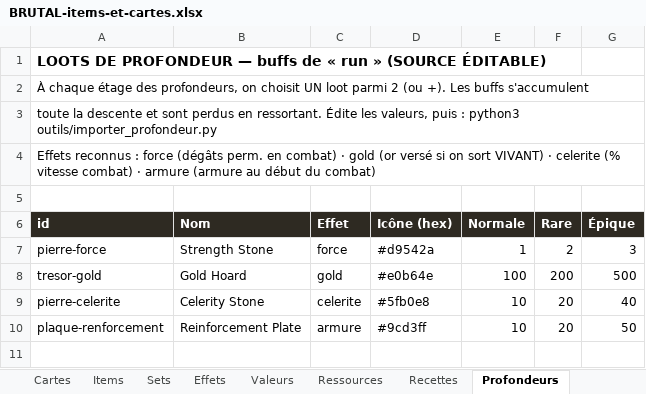
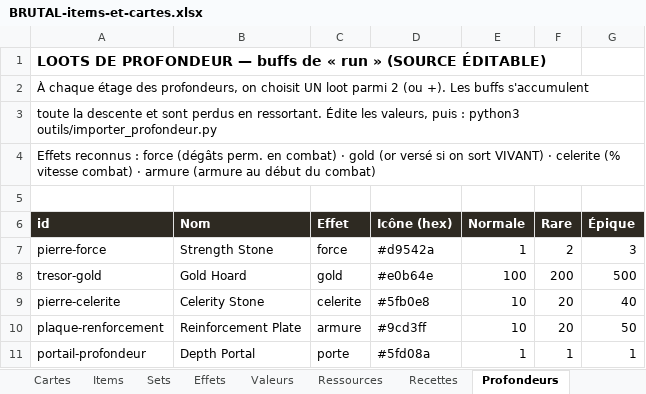
Before and after one commit to Dr-Brioche/Brutal, an Excel workbook: docs/BRUTAL-items-et-cartes.xlsx, sheet Profondeurs, drawn as a sheet; values as stored, in another font and other column widths than the file's, no borders; the diff names each change by its address in the sheet, - before the commit and + after, or states it on an @@ line.

```diff
--- a/docs/BRUTAL-items-et-cartes.xlsx (sheet Profondeurs)
+++ b/docs/BRUTAL-items-et-cartes.xlsx (sheet Profondeurs)
+row 11: portail-profondeur | Depth Portal | porte | #5fd08a | 1 | 1 | 1
```
Also changed, not shown: 5 other files.
